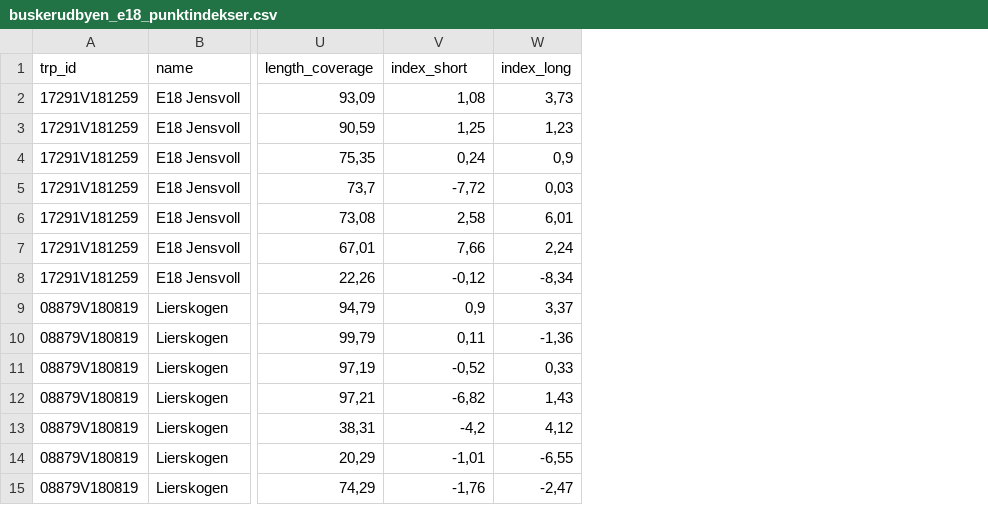
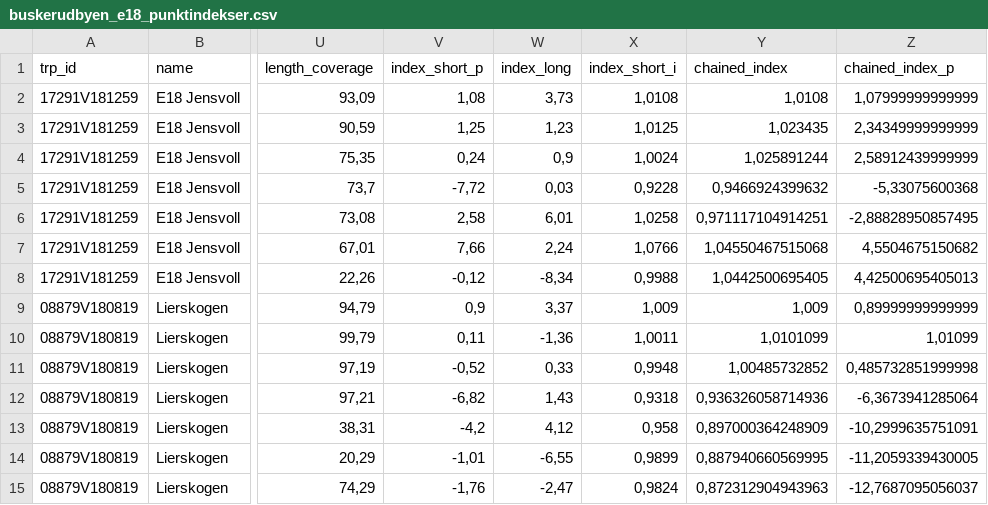
Before and after one commit to snohan/byindeks, a CSV file: data_indexpoints_tidy/buskerudbyen_e18_punktindekser.csv, drawn as a sheet; only a part is shown, gaps mark what is left out; the diff names each change by its address in the sheet, - before the commit and + after, or states it on an @@ line.

Commit message:
Index 24 last updates.

```diff
--- a/data_indexpoints_tidy/buskerudbyen_e18_punktindekser.csv
+++ b/data_indexpoints_tidy/buskerudbyen_e18_punktindekser.csv
+column X (index_short_i), rows 2-15: 1,0108 | 1,0125 | 1,0024 | 0,9228 | 1,0258 | 1,0766 | 0,9988 | 1,009 | 1,0011 | 0,9948 | 0,9318 | 0,958 | 0,9899 | 0,9824
+column Y (chained_index), rows 2-15: 1,0108 | 1,023435 | 1,025891244 | 0,9466924399632 | 0,971117104914251 | 1,04550467515068 | 1,0442500695405 | 1,009 | 1,0101099 | 1,00485732852 | 0,936326058714936 | 0,897000364248909 | 0,887940660569995 | 0,872312904943963
+column Z (chained_index_p), rows 2-15: 1,07999999999999 | 2,34349999999999 | 2,58912439999999 | -5,33075600368 | -2,88828950857495 | 4,5504675150682 | 4,42500695405013 | 0,89999999999999 | 1,01099 | 0,485732851999998 | -6,3673941285064 | -10,2999635751091 | -11,2059339430005 | -12,7687095056037
-V1: index_short
+V1: index_short_p
```
Also changed, not shown: road_traffic_index_historic.csv, 13 other files.
